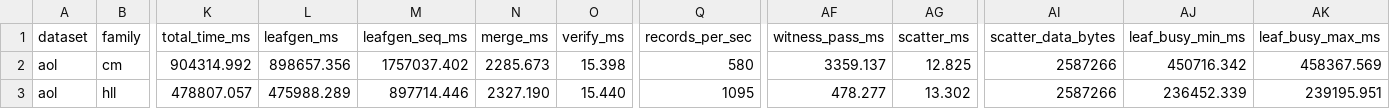
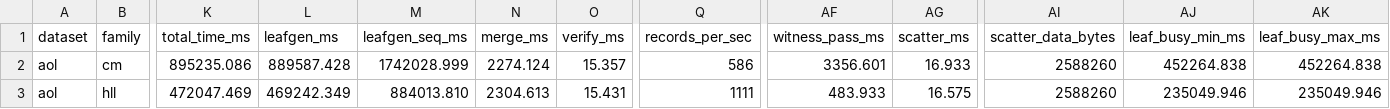
Before and after one commit to tuzijun111/zkSketch, a CSV file: results/forest_verify_2e19.csv, drawn as a sheet; only a part is shown, gaps mark what is left out; the diff covers the shown part only; the diff names each change by its address in the sheet, - before the commit and + after, or states it on an @@ line.

```diff
--- a/results/forest_verify_2e19.csv
+++ b/results/forest_verify_2e19.csv
-K2 (total_time_ms): 904314.992
+K2 (total_time_ms): 895235.086
-L2 (leafgen_ms): 898657.356
+L2 (leafgen_ms): 889587.428
-M2 (leafgen_seq_ms): 1757037.402
+M2 (leafgen_seq_ms): 1742028.999
-N2 (merge_ms): 2285.673
+N2 (merge_ms): 2274.124
-O2 (verify_ms): 15.398
+O2 (verify_ms): 15.357
-Q2 (records_per_sec): 580
+Q2 (records_per_sec): 586
-AF2 (witness_pass_ms): 3359.137
+AF2 (witness_pass_ms): 3356.601
-AG2 (scatter_ms): 12.825
+AG2 (scatter_ms): 16.933
-AI2:AI3 (scatter_data_bytes): 2587266
+AI2:AI3 (scatter_data_bytes): 2588260
-AJ2 (leaf_busy_min_ms): 450716.342
+AJ2 (leaf_busy_min_ms): 452264.838
-AK2 (leaf_busy_max_ms): 458367.569
+AK2 (leaf_busy_max_ms): 452264.838
-K3 (total_time_ms): 478807.057
+K3 (total_time_ms): 472047.469
-L3 (leafgen_ms): 475988.289
+L3 (leafgen_ms): 469242.349
-M3 (leafgen_seq_ms): 897714.446
+M3 (leafgen_seq_ms): 884013.810
-N3 (merge_ms): 2327.190
+N3 (merge_ms): 2304.613
-O3 (verify_ms): 15.440
+O3 (verify_ms): 15.431
-Q3 (records_per_sec): 1095
+Q3 (records_per_sec): 1111
-AF3 (witness_pass_ms): 478.277
+AF3 (witness_pass_ms): 483.933
-AG3 (scatter_ms): 13.302
+AG3 (scatter_ms): 16.575
-AJ3 (leaf_busy_min_ms): 236452.339
+AJ3 (leaf_busy_min_ms): 235049.946
-AK3 (leaf_busy_max_ms): 239195.951
+AK3 (leaf_busy_max_ms): 235049.946
```
Also changed, not shown: 42 edited cells elsewhere in this file, results/forest_verify_2e17.csv, 42 other files.
